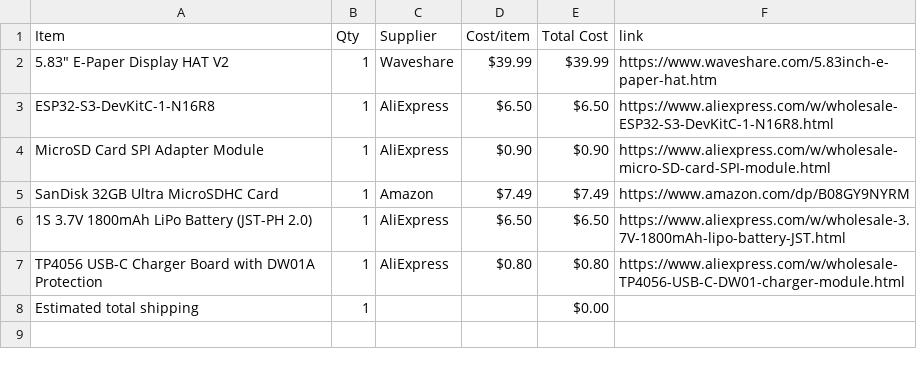
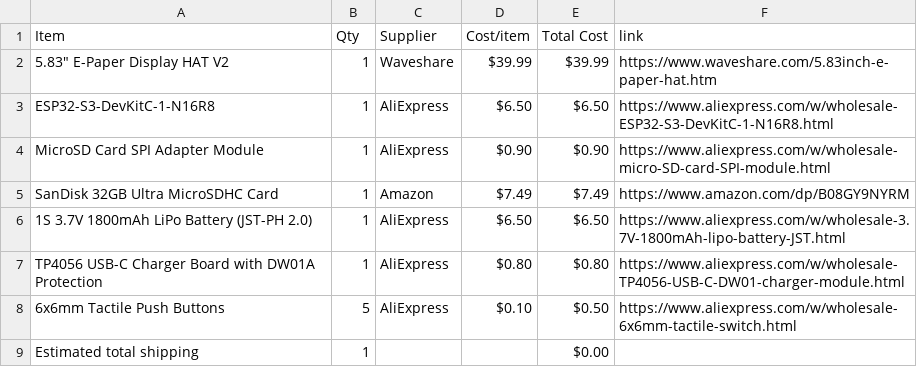
Before and after one commit to BobDaBanana27/Supreme-Display, a CSV file: BOM.csv, drawn as a sheet; the diff names each change by its address in the sheet, - before the commit and + after, or states it on an @@ line.

Commit message:
Sync 5.83" E-paper device from Half Life

```diff
--- a/BOM.csv
+++ b/BOM.csv
+row 8: 6x6mm Tactile Push Buttons | 5 | AliExpress | $0.10 | $0.50 | https://www.aliexpress.com/w/wholesale-6x6mm-tactile-switch.html
```
